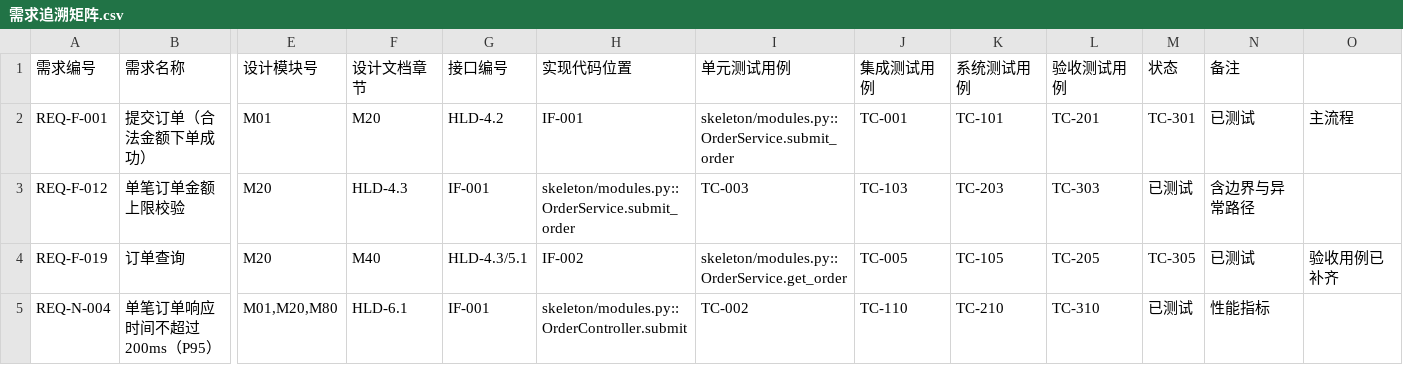
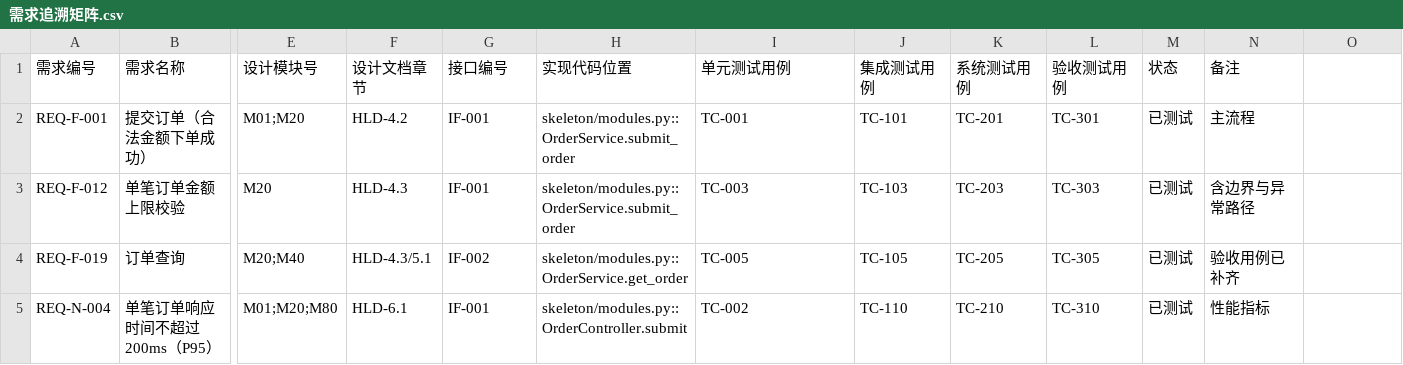
Before and after one commit to ZiFan1117/software-engineering-gb, a CSV file: docs/demo/需求追溯矩阵.csv, drawn as a sheet; only a part is shown, gaps mark what is left out; the diff names each change by its address in the sheet, - before the commit and + after, or states it on an @@ line.

```diff
--- a/docs/demo/需求追溯矩阵.csv
+++ b/docs/demo/需求追溯矩阵.csv
-E2 (设计模块号): M01
+E2 (设计模块号): M01;M20
-F2 (设计文档章节): M20
+F2 (设计文档章节): HLD-4.2
-G2 (接口编号): HLD-4.2
+G2 (接口编号): IF-001
-H2 (实现代码位置): IF-001
+H2 (实现代码位置): skeleton/modules.py::OrderService.submit_order
-I2 (单元测试用例): skeleton/modules.py::OrderService.submit_order
+I2 (单元测试用例): TC-001
-J2 (集成测试用例): TC-001
+J2 (集成测试用例): TC-101
-K2 (系统测试用例): TC-101
+K2 (系统测试用例): TC-201
-L2 (验收测试用例): TC-201
+L2 (验收测试用例): TC-301
-M2 (状态): TC-301
+M2 (状态): 已测试
-N2 (备注): 已测试
+N2 (备注): 主流程
-O2: 主流程
+O2: (empty)
-E4 (设计模块号): M20
+E4 (设计模块号): M20;M40
-F4 (设计文档章节): M40
+F4 (设计文档章节): HLD-4.3/5.1
-G4 (接口编号): HLD-4.3/5.1
+G4 (接口编号): IF-002
-H4 (实现代码位置): IF-002
+H4 (实现代码位置): skeleton/modules.py::OrderService.get_order
-I4 (单元测试用例): skeleton/modules.py::OrderService.get_order
+I4 (单元测试用例): TC-005
-J4 (集成测试用例): TC-005
+J4 (集成测试用例): TC-105
-K4 (系统测试用例): TC-105
+K4 (系统测试用例): TC-205
-L4 (验收测试用例): TC-205
+L4 (验收测试用例): TC-305
-M4 (状态): TC-305
+M4 (状态): 已测试
-N4 (备注): 已测试
+N4 (备注): 验收用例已补齐
-O4: 验收用例已补齐
+O4: (empty)
-E5 (设计模块号): M01,M20,M80
+E5 (设计模块号): M01;M20;M80
```
Also changed, not shown: templates/02-需求类/03-需求追溯矩阵.csv, 21 other files.
